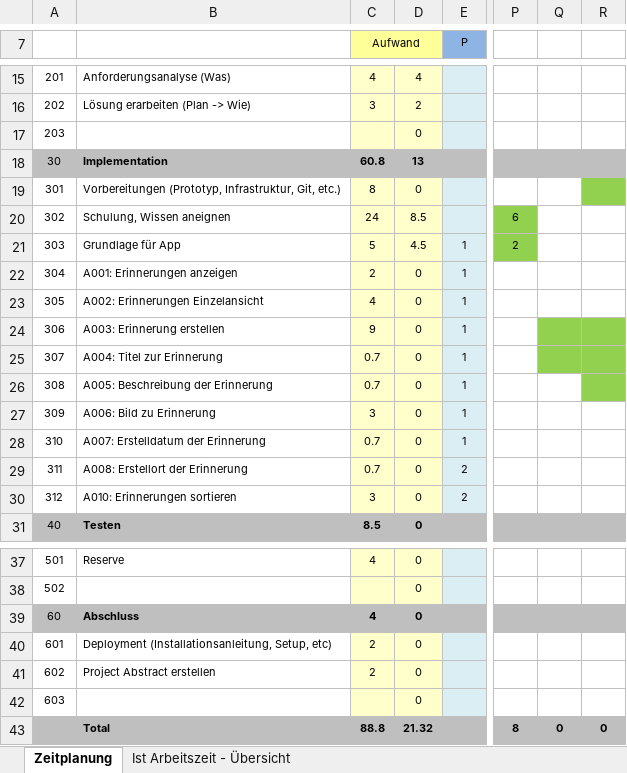
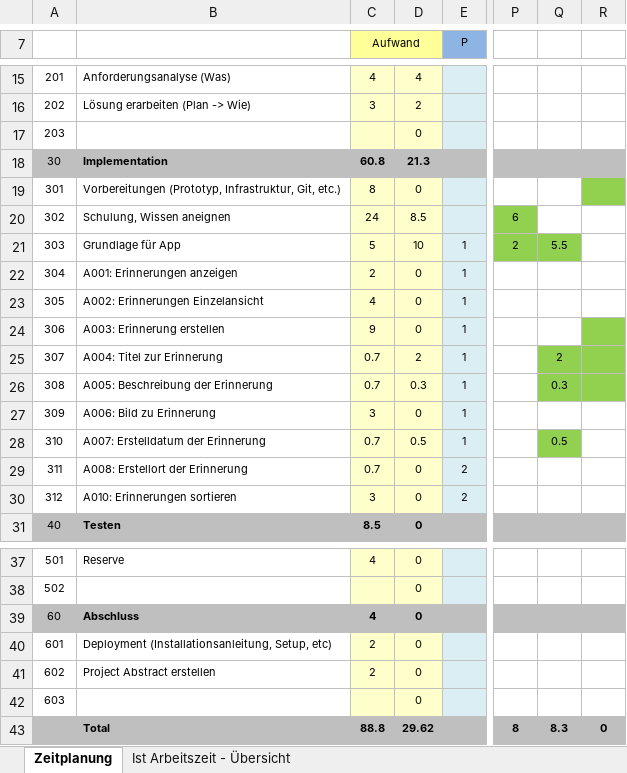
Before and after one commit to natascha20/Memory-Collector, an Excel workbook: docs/Zeitplanung.xlsx, sheet Zeitplanung, drawn as a sheet; only a part is shown, gaps mark what is left out; values as stored, in another font and other column widths than the file's, no borders; the diff names each change by its address in the sheet, - before the commit and + after, or states it on an @@ line.

Commit message:
Zeitplanung & Sicherheit

```diff
--- a/docs/Zeitplanung.xlsx (sheet Zeitplanung)
+++ b/docs/Zeitplanung.xlsx (sheet Zeitplanung)
-D18: 13
+D18: 21.3
-D21: 4.5
+D21: 10
-Q21: (empty)
+Q21: 5.5
-Q21 fill: none
+Q21 fill: #92D050
-Q24 fill: #92D050
+Q24 fill: none
-D25: 0
+D25: 2
-Q25: (empty)
+Q25: 2
-D26: 0
+D26: 0.3
-Q26: (empty)
+Q26: 0.3
-Q26 fill: none
+Q26 fill: #92D050
-D28: 0
+D28: 0.5
-Q28: (empty)
+Q28: 0.5
-Q28 fill: none
+Q28 fill: #92D050
-D43: 21.32
+D43: 29.62
-Q43: 0
+Q43: 8.3
```
Also changed, not shown: sheet Ist Arbeitszeit - Übersicht, charts or pictures, 1 other file.
